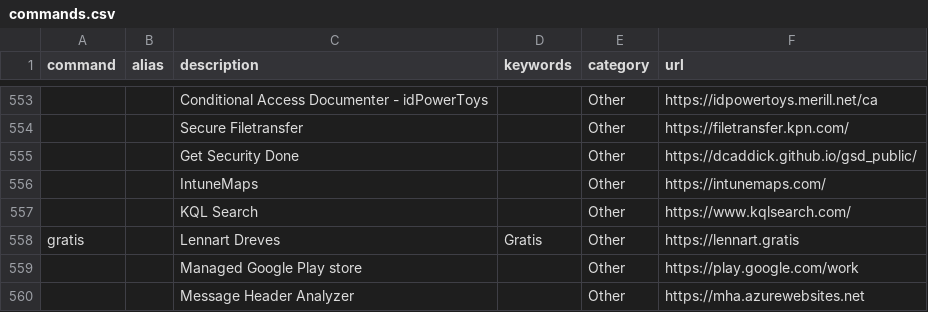
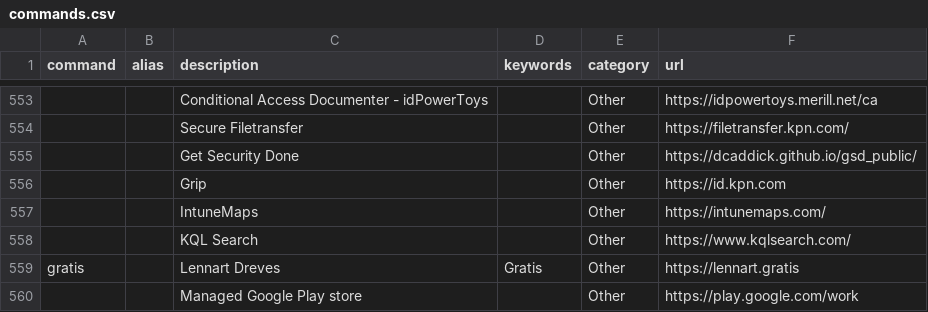
Before and after one commit to modernnerdplace/nerd.ms, a CSV file: config/commands.csv, drawn as a sheet; only a part is shown, gaps mark what is left out; the shorter side is filled out with more unchanged rows; the diff names each change by its address in the sheet, - before the commit and + after, or states it on an @@ line.

Commit message:
Added grip

```diff
--- a/config/commands.csv
+++ b/config/commands.csv
+row 556:  |  | Grip |  | Other | https://id.kpn.com
```
